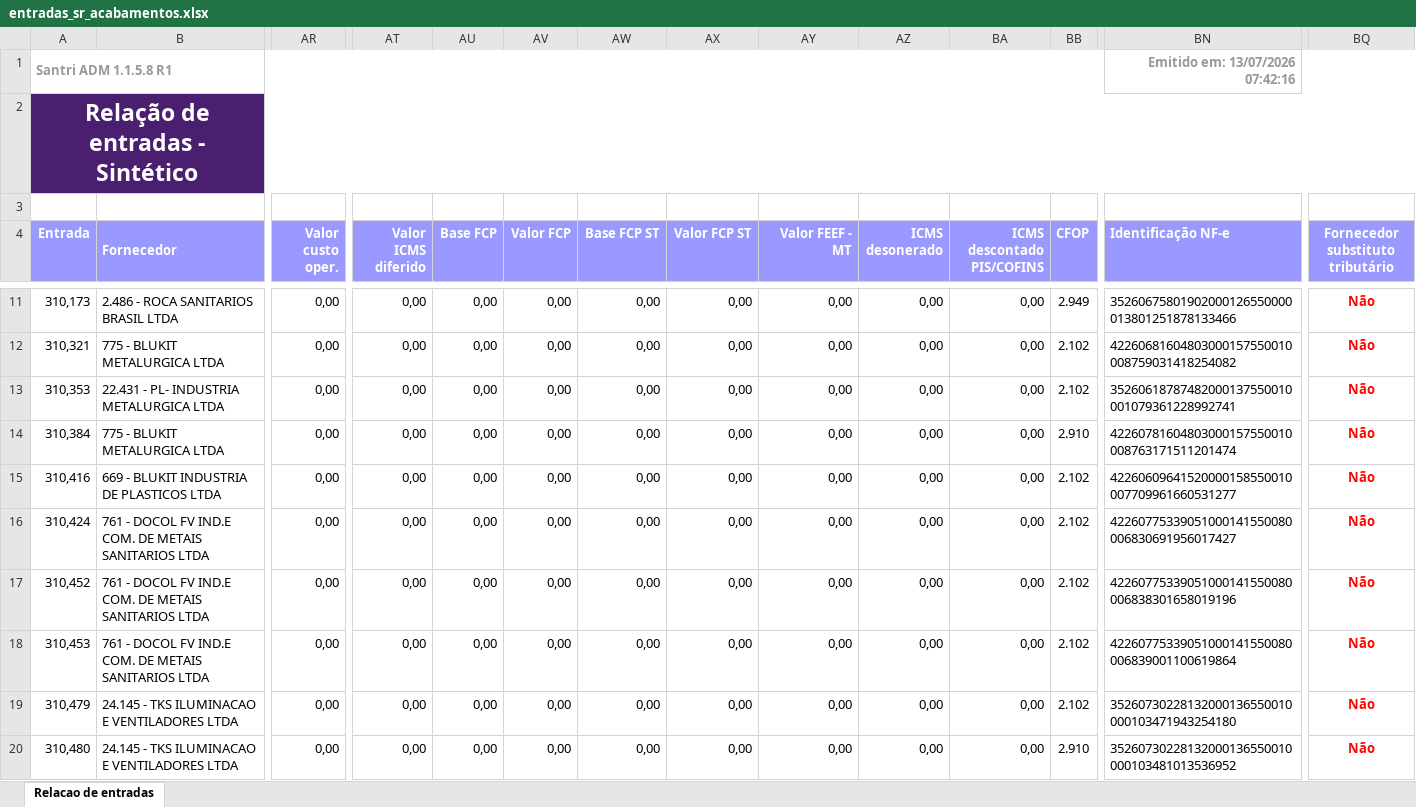
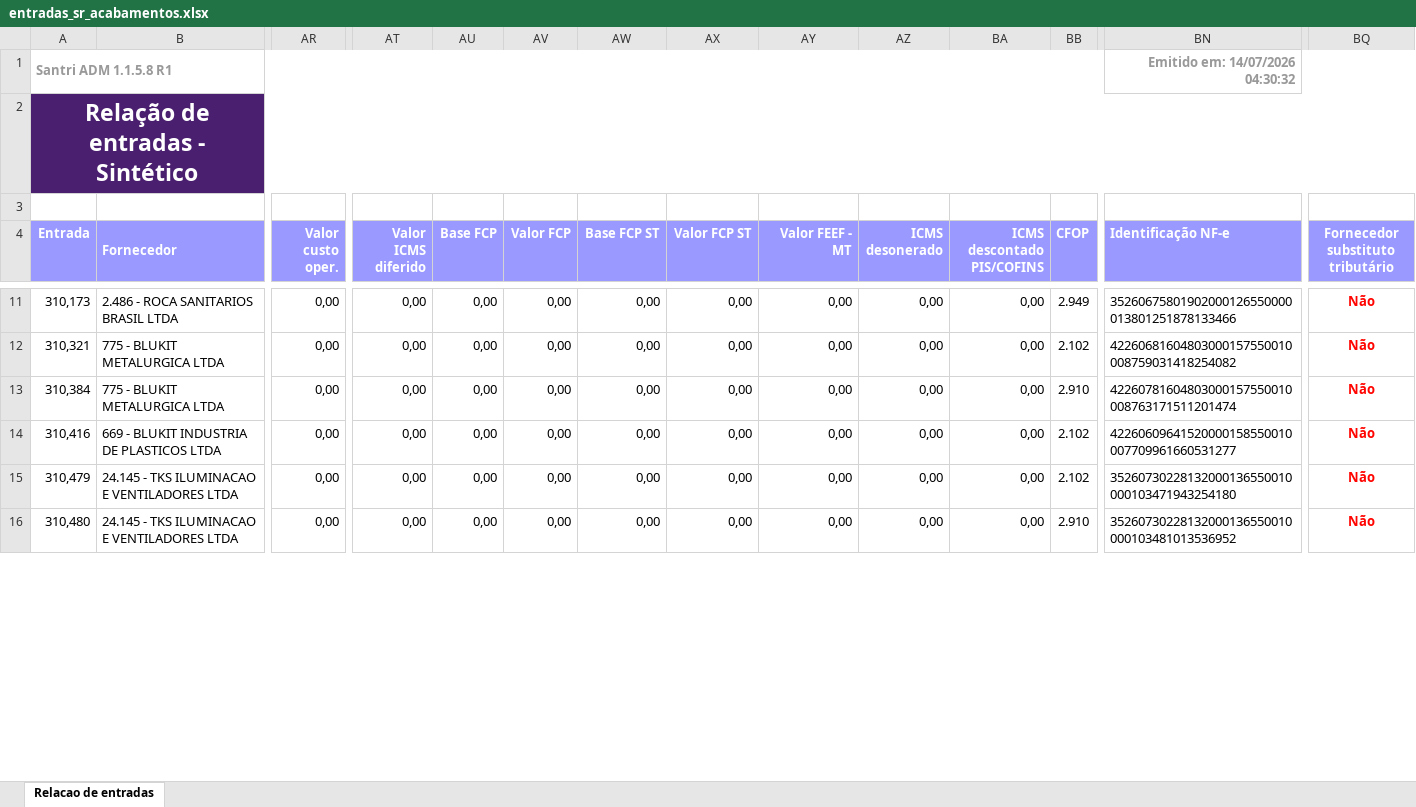
Before and after one commit to ShuuraBr/AGENDAMENTO, an Excel workbook: tratando_tabelas/sr_acabamentos/entradas_sr_acabamentos.xlsx, sheet Relacao de entradas, drawn as a sheet; only a part is shown, gaps mark what is left out; values as stored, in another font and other column widths than the file's, no borders; removed rows and columns are numbered as before the commit, all else as after; rows hold the shown columns only; the diff covers the shown part only; the diff names each change by its address in the sheet, - before the commit and + after, or states it on an @@ line.

```diff
--- a/tratando_tabelas/sr_acabamentos/entradas_sr_acabamentos.xlsx (sheet Relacao de entradas)
+++ b/tratando_tabelas/sr_acabamentos/entradas_sr_acabamentos.xlsx (sheet Relacao de entradas)
-BN1 (Identificação NF-e): Emitido em: 13/07/2026 07:42:16
+BN1 (Identificação NF-e): Emitido em: 14/07/2026 04:30:32
-row 13: 310,353 | 22.431 - PL- INDUSTRIA METALURGICA LTDA | 0,00 | 0,00 | 0,00 | 0,00 | 0,00 | 0,00 | 0,00 | 0,00 | 0,00 | 2.102 | 35260618787482000137550010001079361228992741 | Não
-row 16: 310,424 | 761 - DOCOL FV IND.E COM. DE METAIS SANITARIOS LTDA | 0,00 | 0,00 | 0,00 | 0,00 | 0,00 | 0,00 | 0,00 | 0,00 | 0,00 | 2.102 | 42260775339051000141550080006830691956017427 | Não
-row 17: 310,452 | 761 - DOCOL FV IND.E COM. DE METAIS SANITARIOS LTDA | 0,00 | 0,00 | 0,00 | 0,00 | 0,00 | 0,00 | 0,00 | 0,00 | 0,00 | 2.102 | 42260775339051000141550080006838301658019196 | Não
-row 18: 310,453 | 761 - DOCOL FV IND.E COM. DE METAIS SANITARIOS LTDA | 0,00 | 0,00 | 0,00 | 0,00 | 0,00 | 0,00 | 0,00 | 0,00 | 0,00 | 2.102 | 42260775339051000141550080006839001100619864 | Não
```
Also changed, not shown: 13 added rows and 15 edited cells elsewhere in this sheet, backend/uploads/importacao-relatorio/entradas_lojas.xlsx, tratando_tabelas/ac_coelho/entradas_ac_coelho.xlsx, 6 other files.
